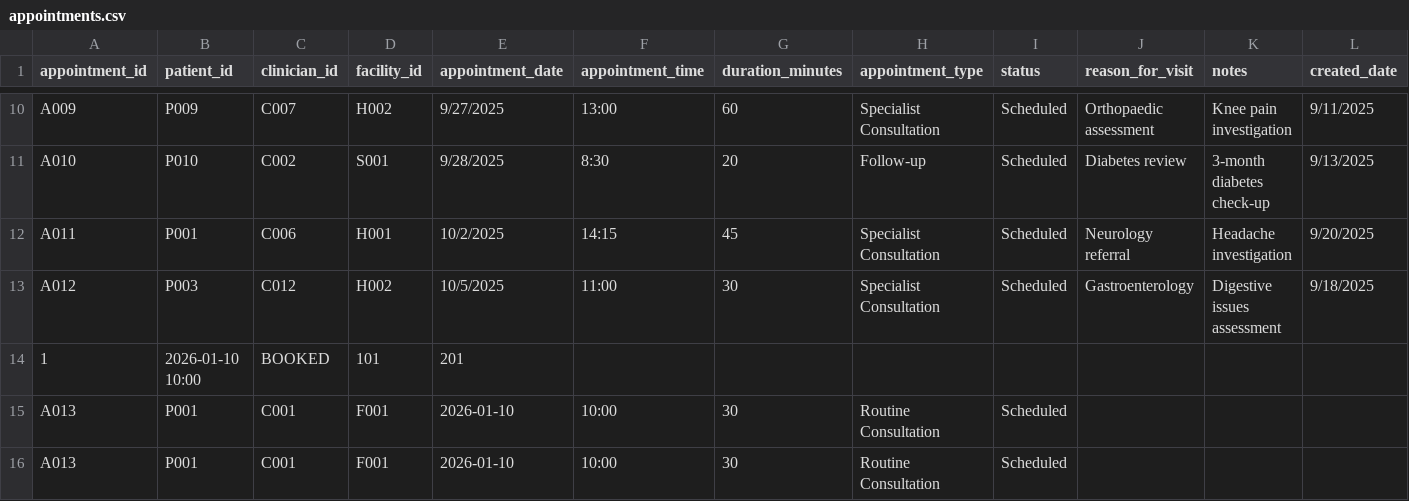
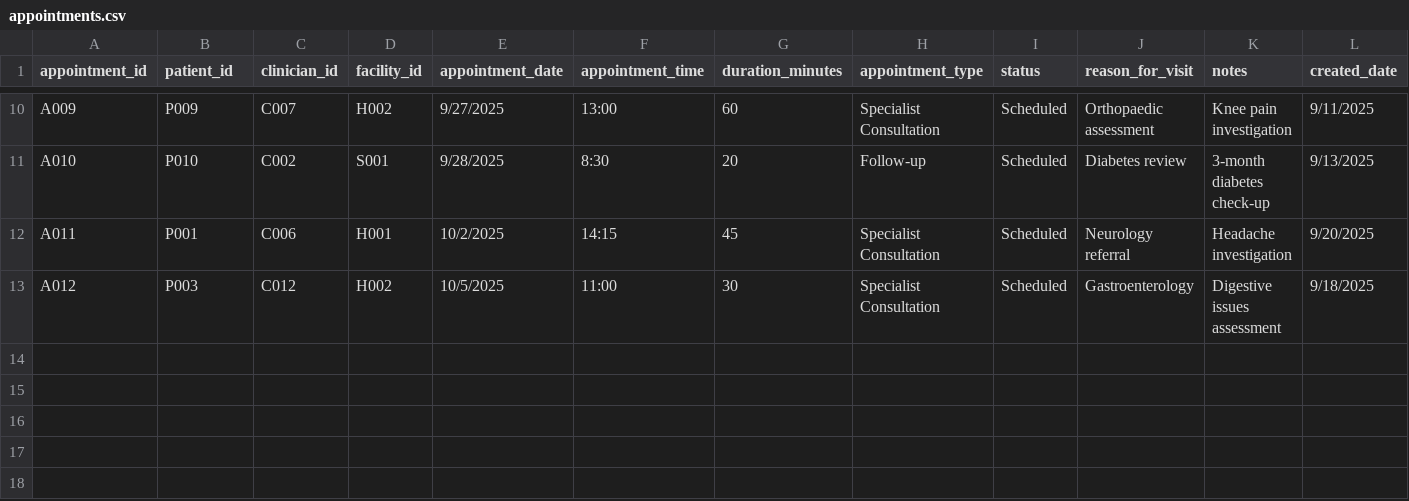
Before and after one commit to senujakularathna2001/UK-Healthcare-Infratructure, a CSV file: data/appointments.csv, drawn as a sheet; only a part is shown, gaps mark what is left out; rows hold the shown columns only; the diff names each change by its address in the sheet, - before the commit and + after, or states it on an @@ line.

Commit message:
data file changes

```diff
--- a/data/appointments.csv
+++ b/data/appointments.csv
-row 14: 1 | 2026-01-10 10:00 | BOOKED | 101 | 201
-row 15: A013 | P001 | C001 | F001 | 2026-01-10 | 10:00 | 30 | Routine Consultation | Scheduled
-row 16: A013 | P001 | C001 | F001 | 2026-01-10 | 10:00 | 30 | Routine Consultation | Scheduled
```
Also changed, not shown: 1 other file.
